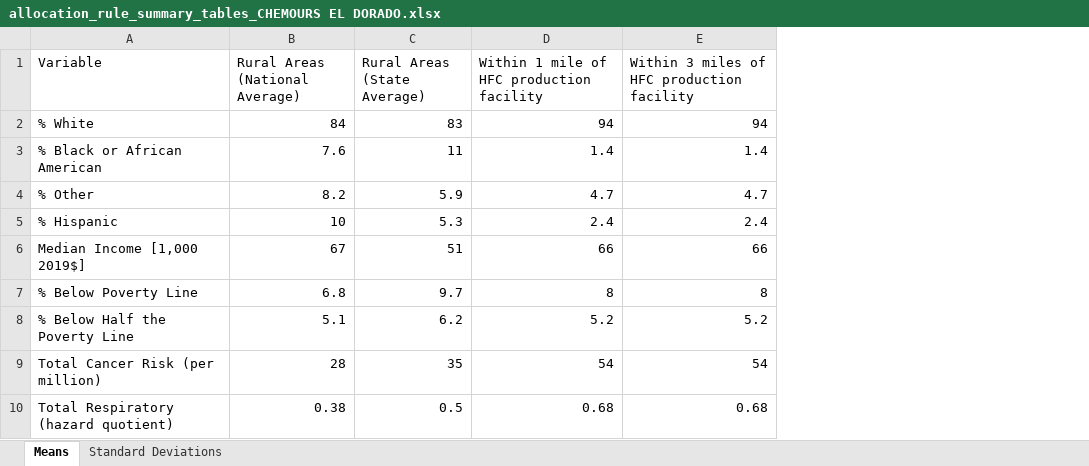
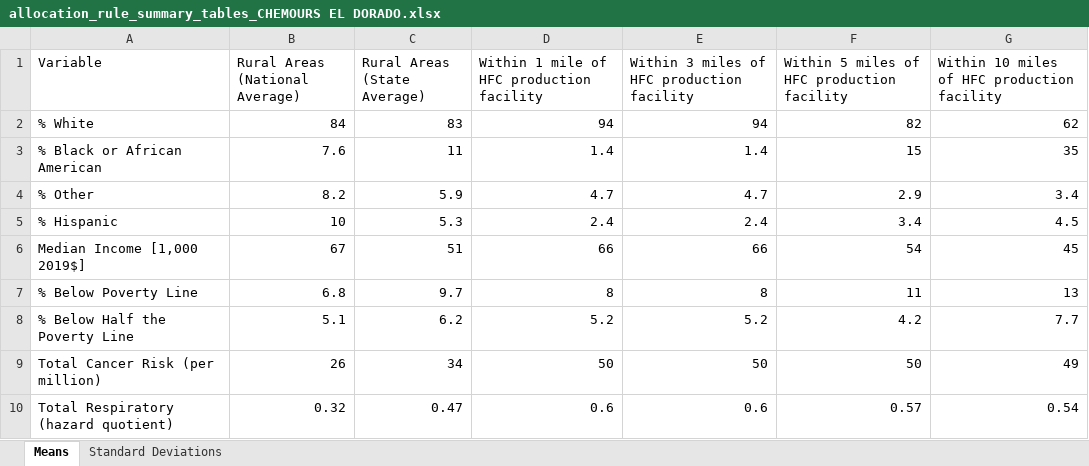
Before and after one commit to jaredcreason/F_Gas_Rules, an Excel workbook: output/Allocation Rule/summary_tables/allocation_rule_summary_tables_CHEMOURS EL DORADO.xlsx, sheet Means, drawn as a sheet; values as stored, in another font and other column widths than the file's, no borders; the diff names each change by its address in the sheet, - before the commit and + after, or states it on an @@ line.

```diff
--- a/output/Allocation Rule/summary_tables/allocation_rule_summary_tables_CHEMOURS EL DORADO.xlsx (sheet Means)
+++ b/output/Allocation Rule/summary_tables/allocation_rule_summary_tables_CHEMOURS EL DORADO.xlsx (sheet Means)
+column F, rows 1-10: Within 5 miles of HFC production facility | 82 | 15 | 2.9 | 3.4 | 54 | 11 | 4.2 | 50 | 0.57
+column G, rows 1-10: Within 10 miles of HFC production facility | 62 | 35 | 3.4 | 4.5 | 45 | 13 | 7.7 | 49 | 0.54
-B9 (Rural Areas (National Average)): 28
+B9 (Rural Areas (National Average)): 26
-C9 (Rural Areas (State Average)): 35
+C9 (Rural Areas (State Average)): 34
-D9: 54
+D9: 50
-E9: 54
+E9: 50
-B10 (Rural Areas (National Average)): 0.38
+B10 (Rural Areas (National Average)): 0.32
-C10 (Rural Areas (State Average)): 0.5
+C10 (Rural Areas (State Average)): 0.47
-D10: 0.68
+D10: 0.6
-E10: 0.68
+E10: 0.6
```
Also changed, not shown: sheet Standard Deviations, output/Allocation Rule/summary_tables/allocation_rule_summary_tables_DAIKIN AMERICA INC..xlsx, output/Allocation Rule/summary_tables/allocation_rule_summary_tables_HONEYWELL INTERNATIONAL INC - GEISMAR COMPLEX.xlsx, 15 other files.
